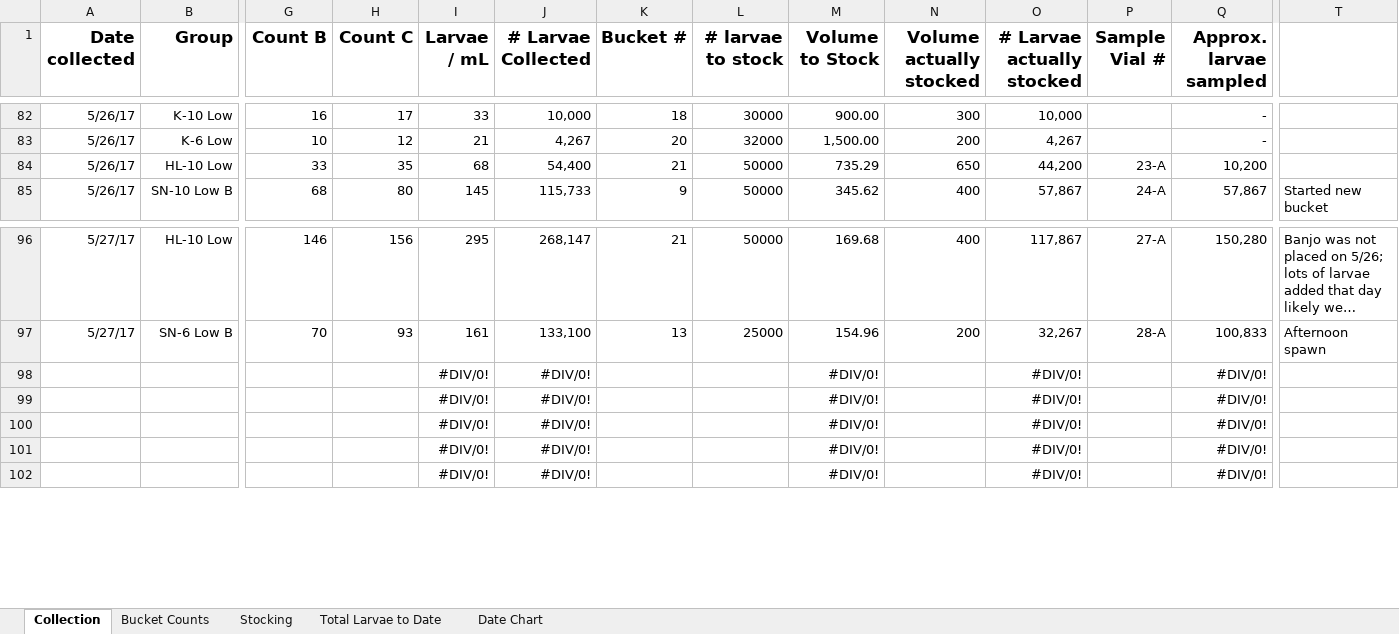
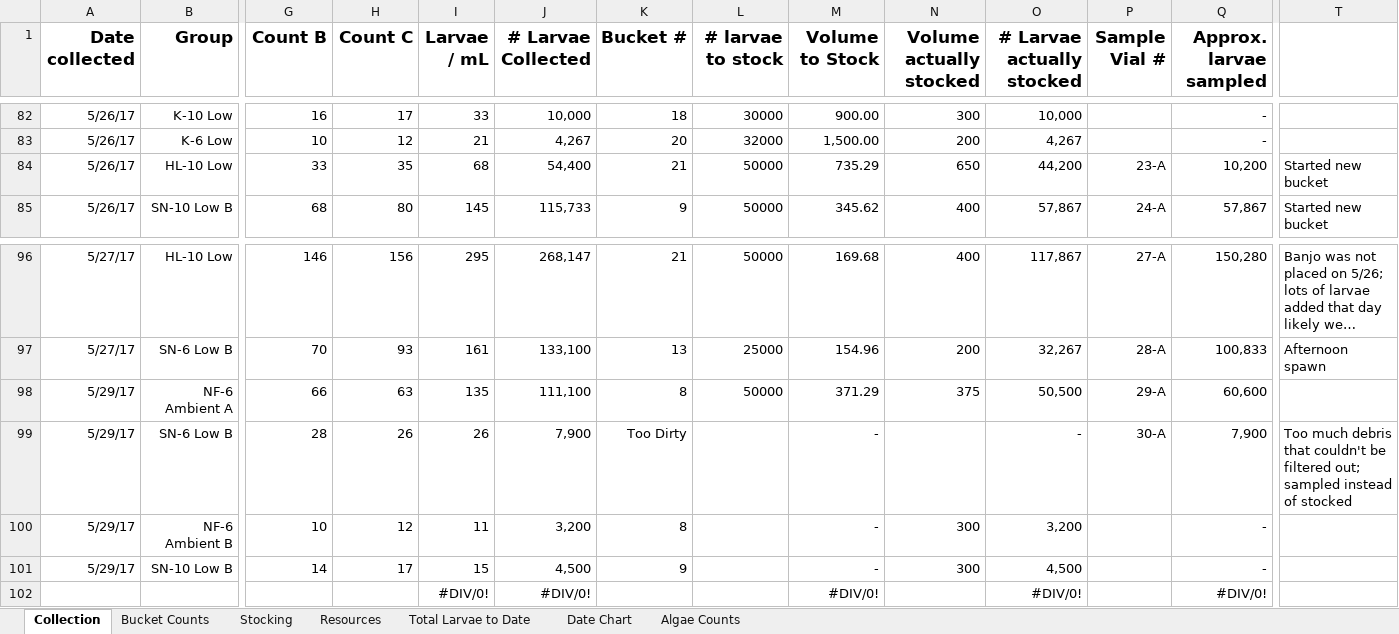
Before and after one commit to laurahspencer/O.lurida_Stress, an Excel workbook: Data/Larvae-Data.xlsx, sheet Collection, drawn as a sheet; only a part is shown, gaps mark what is left out; long unchanged cells end in …; values as stored, in another font and other column widths than the file's, no borders; 1 other sheet too large or unreadable and not compared; removed rows and columns are numbered as before the commit, all else as after; rows hold the shown columns only; the diff names each change by its address in the sheet, - before the commit and + after, or states it on an @@ line.

```diff
--- a/Data/Larvae-Data.xlsx (sheet Collection)
+++ b/Data/Larvae-Data.xlsx (sheet Collection)
+sheet tab: Resources
+sheet tab: Algae Counts
-T84: (empty)
+T84: Started new bucket
-row 98:  |  |  |  | #DIV/0! | #DIV/0! |  |  | #DIV/0! |  | #DIV/0! |  | #DIV/0!
-row 99:  |  |  |  | #DIV/0! | #DIV/0! |  |  | #DIV/0! |  | #DIV/0! |  | #DIV/0!
-row 100:  |  |  |  | #DIV/0! | #DIV/0! |  |  | #DIV/0! |  | #DIV/0! |  | #DIV/0!
-row 101:  |  |  |  | #DIV/0! | #DIV/0! |  |  | #DIV/0! |  | #DIV/0! |  | #DIV/0!
+row 98: 5/29/17 | NF-6 Ambient A | 66 | 63 | 135 | 111,100 | 8 | 50000 | 371.29 | 375 | 50,500 | 29-A | 60,600
+row 99: 5/29/17 | SN-6 Low B | 28 | 26 | 26 | 7,900 | Too Dirty |  | - |  | - | 30-A | 7,900 | Too much debris that couldn't be filtered out; sampled instead of stocked
+row 100: 5/29/17 | NF-6 Ambient B | 10 | 12 | 11 | 3,200 | 8 |  | - | 300 | 3,200 |  | -
+row 101: 5/29/17 | SN-10 Low B | 14 | 17 | 15 | 4,500 | 9 |  | - | 300 | 4,500 |  | -
```
Also changed, not shown: sheet Stocking, sheet Total Larvae to Date, sheet Date Chart, hidden cells, charts or pictures, 1 other file.
